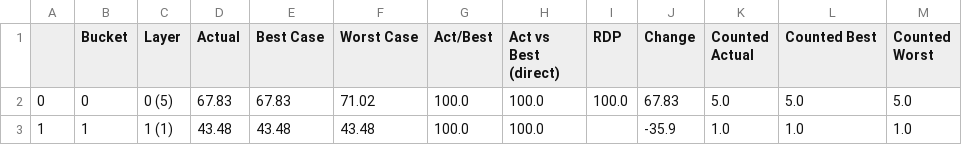
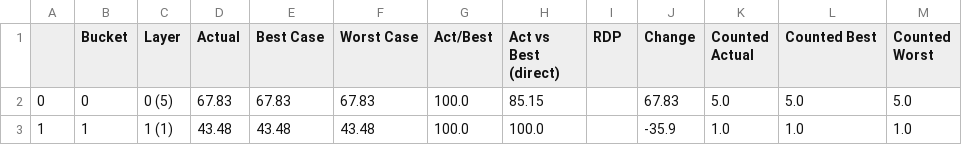
Before and after one commit to MrMatch246/rAIversingEvaluation, a CSV file: gpt-3.5-turbo/binutils/run_0/x86_64-linux-gnu-c++filt/Layered_Eval_Median_gpt-3.5-turbo_binutils_x86_64-linux-gnu-c++filt_5_runs.csv, drawn as a sheet.

```diff
--- a/gpt-3.5-turbo/binutils/run_0/x86_64-linux-gnu-c++filt/Layered_Eval_Median_gpt-3.5-turbo_binutils_x86_64-linux-gnu-c++filt_5_runs.csv
+++ b/gpt-3.5-turbo/binutils/run_0/x86_64-linux-gnu-c++filt/Layered_Eval_Median_gpt-3.5-turbo_binutils_x86_64-linux-gnu-c++filt_5_runs.csv
@@ -1,3 +1,3 @@
 ,Bucket,Layer,Actual,Best Case,Worst Case,Act/Best,Act vs Best (direct),RDP,Change,Counted Actual,Counted Best,Counted Worst
-0,0,0 (5),67.83,67.83,71.02,100.0,100.0,100.0,67.83,5.0,5.0,5.0
+0,0,0 (5),67.83,67.83,67.83,100.0,85.15,,67.83,5.0,5.0,5.0
 1,1,1 (1),43.48,43.48,43.48,100.0,100.0,,-35.9,1.0,1.0,1.0
```
Also changed, not shown: gpt-3.5-turbo/binutils/run_0/Eval_Median_gpt-3.5-turbo_binutils_5_runs.csv, gpt-3.5-turbo/binutils/run_0/x86_64-linux-gnu-ranlib/Layered_Eval_Median_gpt-3.5-turbo_binutils_x86_64-linux-gnu-ranlib_5_runs.csv, 40 other files.
